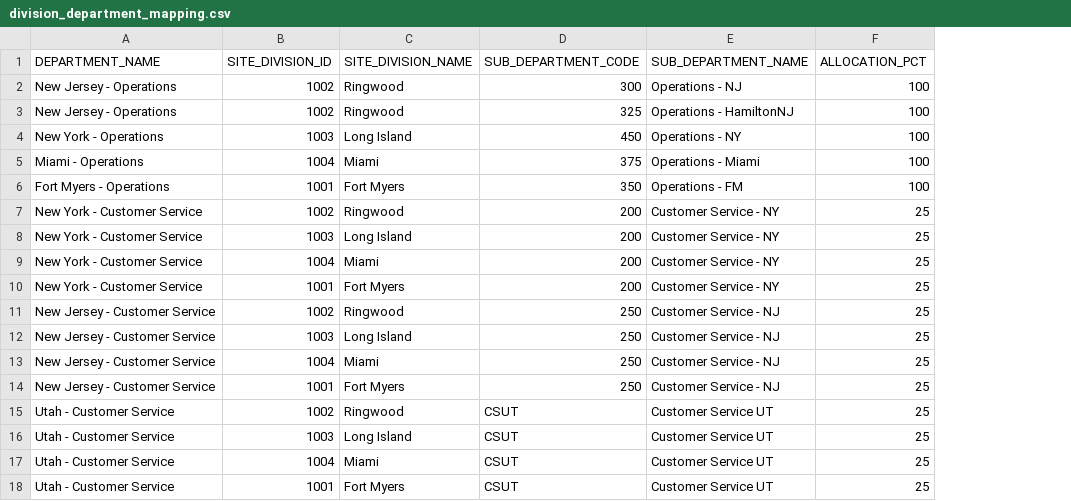
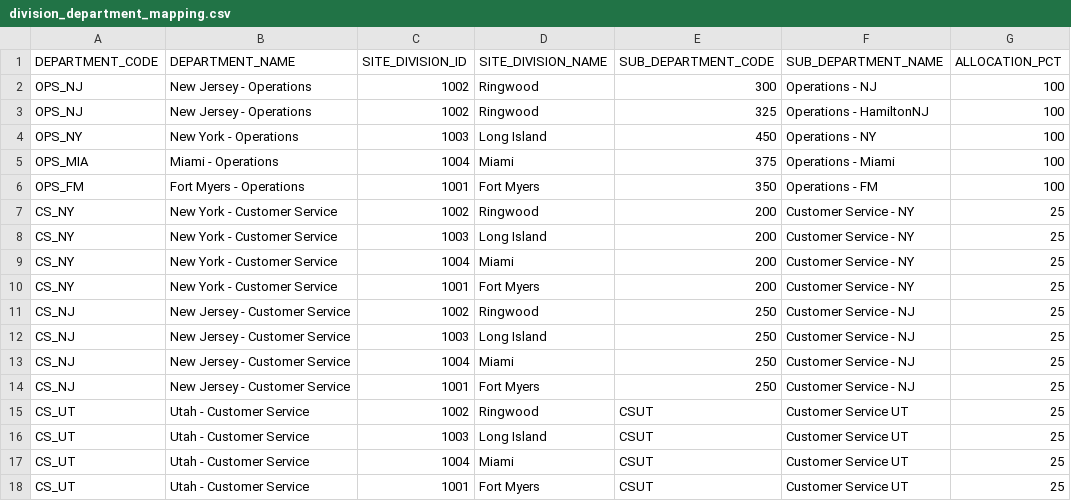
Before and after one commit to DTechnician/JTG_Data_Restroom, a CSV file: seeds/division_department_mapping.csv, drawn as a sheet; the diff names each change by its address in the sheet, - before the commit and + after, or states it on an @@ line.

Commit message:
correcting dim department to division and sub department relationship applying changes to downstream models

```diff
--- a/seeds/division_department_mapping.csv
+++ b/seeds/division_department_mapping.csv
+column A (DEPARTMENT_CODE), rows 2-18: OPS_NJ | OPS_NJ | OPS_NY | OPS_MIA | OPS_FM | CS_NY | CS_NY | CS_NY | CS_NY | CS_NJ | CS_NJ | CS_NJ | CS_NJ | CS_UT | CS_UT | CS_UT | CS_UT
```
Also changed, not shown: 7 other files.
